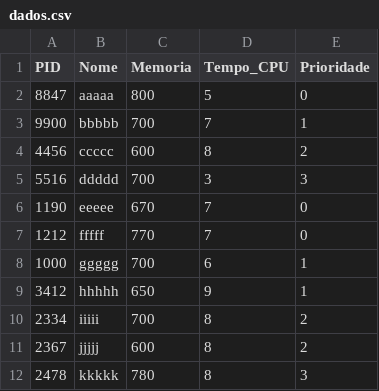
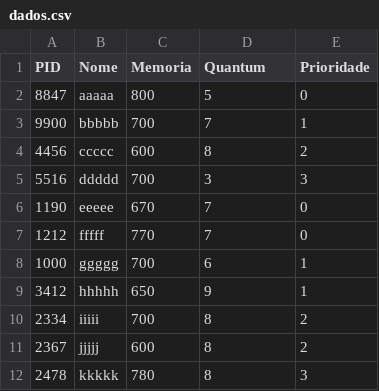
Before and after one commit to JohnnyUFT/SO, a CSV file: dados.csv, drawn as a sheet.

```diff
--- a/dados.csv
+++ b/dados.csv
@@ -1,2 +1,2 @@
-PID,Nome,Memoria,Tempo_CPU,Prioridade
+PID,Nome,Memoria,Quantum,Prioridade
 8847,aaaaa,800,5,0
```
Also changed, not shown: 3 other files.
